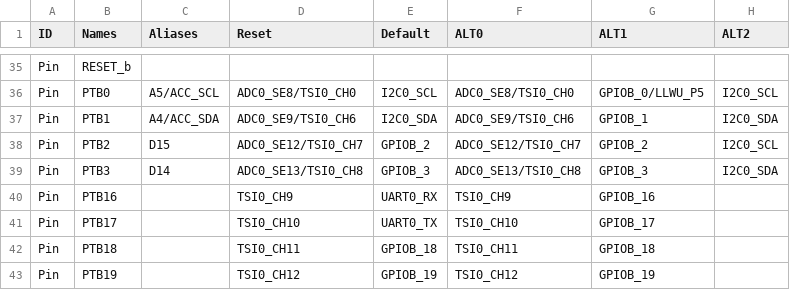
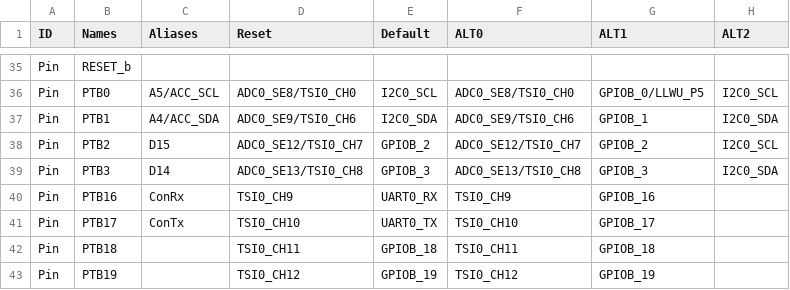
Before and after one commit to podonoghue/usbdm-eclipse-plugins, a CSV file: CreateTemplatedCppStationery/MK20D5.csv, drawn as a sheet; only a part is shown, gaps mark what is left out; the diff names each change by its address in the sheet, - before the commit and + after, or states it on an @@ line.

```diff
--- a/CreateTemplatedCppStationery/MK20D5.csv
+++ b/CreateTemplatedCppStationery/MK20D5.csv
-C40 (Aliases): (empty)
+C40 (Aliases): ConRx
-C41 (Aliases): (empty)
+C41 (Aliases): ConTx
```
Also changed, not shown: CreateTemplatedCppStationery/MK22F51212.csv.
